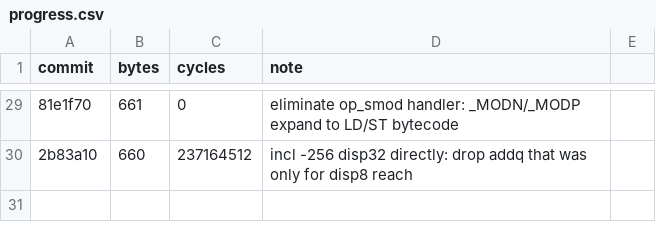
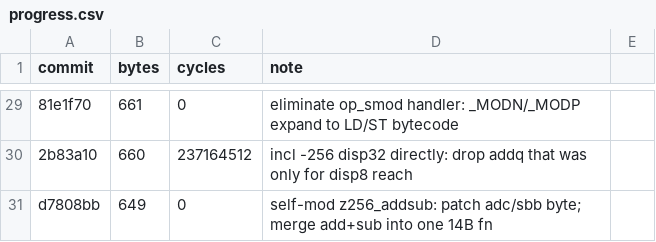
Before and after one commit to sweis/pornin-test, a CSV file: stupid/progress.csv, drawn as a sheet; only a part is shown, gaps mark what is left out; the diff names each change by its address in the sheet, - before the commit and + after, or states it on an @@ line.

```diff
--- a/stupid/progress.csv
+++ b/stupid/progress.csv
+row 31: d7808bb | 649 | 0 | self-mod z256_addsub: patch adc/sbb byte; merge add+sub into one 14B fn
```
Also changed, not shown: 1 other file.
